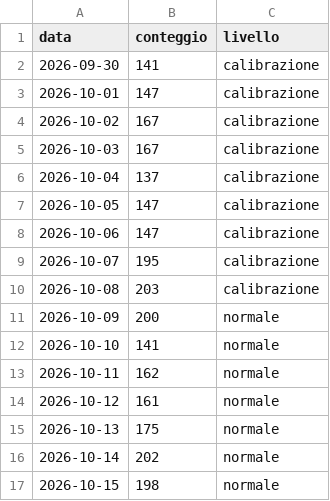
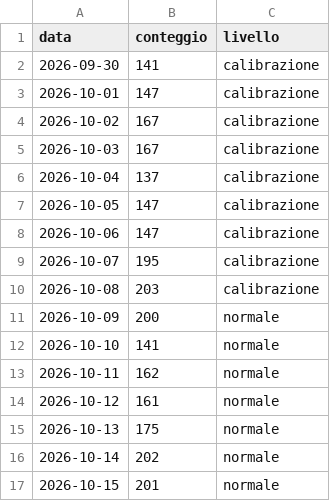
Before and after one commit to ingalessandrosessa-sudo/Trend, a CSV file: docs/dati/radar_storico_v2.csv, drawn as a sheet.

```diff
--- a/docs/dati/radar_storico_v2.csv
+++ b/docs/dati/radar_storico_v2.csv
@@ -16,2 +16,2 @@ data,conteggio,livello
 2026-10-14,202,normale
-2026-10-15,198,normale
+2026-10-15,201,normale
```
Also changed, not shown: docs/dati/segnali_oggi.csv, 2 other files.
